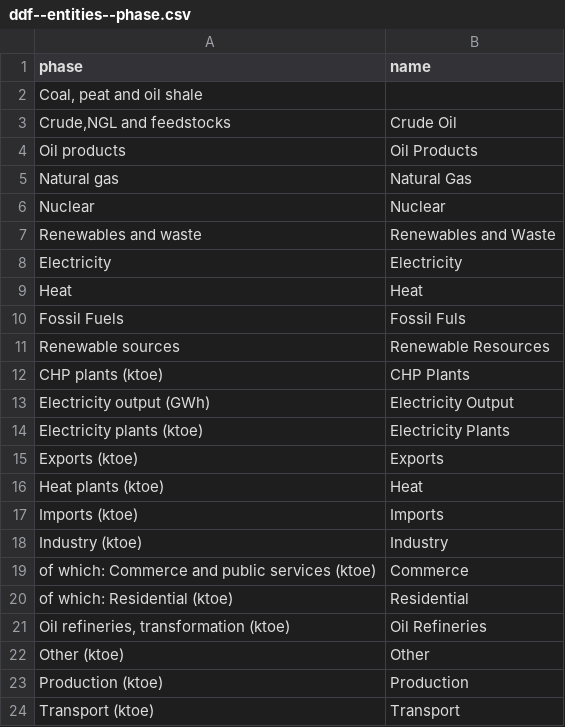
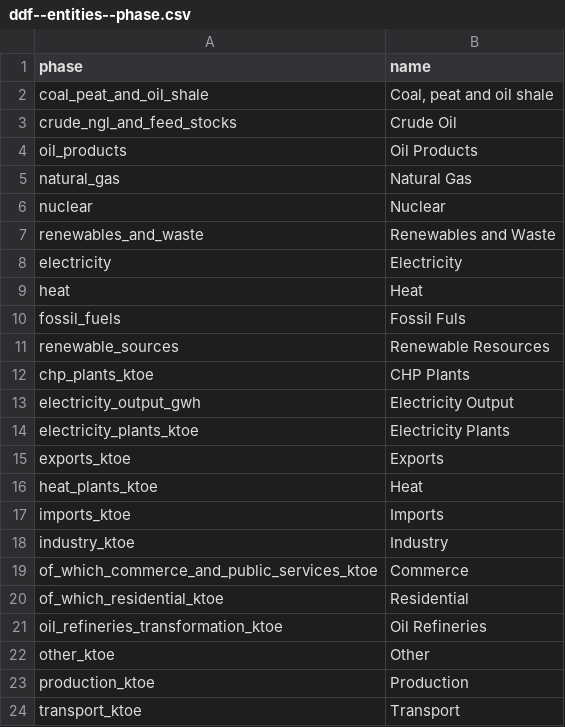
Before and after one commit to vizabi/vizabi-preview, a CSV file: src/data/ddf--sankey/ddf--entities--phase.csv, drawn as a sheet.

```diff
--- a/src/data/ddf--sankey/ddf--entities--phase.csv
+++ b/src/data/ddf--sankey/ddf--entities--phase.csv
@@ -1,24 +1,24 @@
 phase,name
-"Coal, peat and oil shale",
-"Crude,NGL and feedstocks",Crude Oil
-Oil products,Oil Products
-Natural gas,Natural Gas
-Nuclear,Nuclear
-Renewables and waste,Renewables and Waste
-Electricity,Electricity
-Heat,Heat
-Fossil Fuels,Fossil Fuls
-Renewable sources,Renewable Resources
-CHP plants (ktoe),CHP Plants
-Electricity output (GWh),Electricity Output
-Electricity plants (ktoe),Electricity Plants
-Exports (ktoe),Exports
-Heat plants (ktoe),Heat
-Imports (ktoe),Imports
-Industry (ktoe),Industry
-of which: Commerce and public services (ktoe),Commerce
-of which: Residential (ktoe),Residential
-"Oil refineries, transformation (ktoe)",Oil Refineries
-Other (ktoe),Other
-Production (ktoe),Production
-Transport (ktoe),Transport
+coal_peat_and_oil_shale,"Coal, peat and oil shale"
+crude_ngl_and_feed_stocks,Crude Oil
+oil_products,Oil Products
+natural_gas,Natural Gas
+nuclear,Nuclear
+renewables_and_waste,Renewables and Waste
+electricity,Electricity
+heat,Heat
+fossil_fuels,Fossil Fuls
+renewable_sources,Renewable Resources
+chp_plants_ktoe,CHP Plants
+electricity_output_gwh,Electricity Output
+electricity_plants_ktoe,Electricity Plants
+exports_ktoe,Exports
+heat_plants_ktoe,Heat
+imports_ktoe,Imports
+industry_ktoe,Industry
+of_which_commerce_and_public_services_ktoe,Commerce
+of_which_residential_ktoe,Residential
+oil_refineries_transformation_ktoe,Oil Refineries
+other_ktoe,Other
+production_ktoe,Production
+transport_ktoe,Transport
```
Also changed, not shown: src/data/ddf--sankey/ddf--concepts.csv, src/data/ddf--sankey/ddf--datapoints--amount--by--phase_from--phase_to--year.csv, 3 other files.
